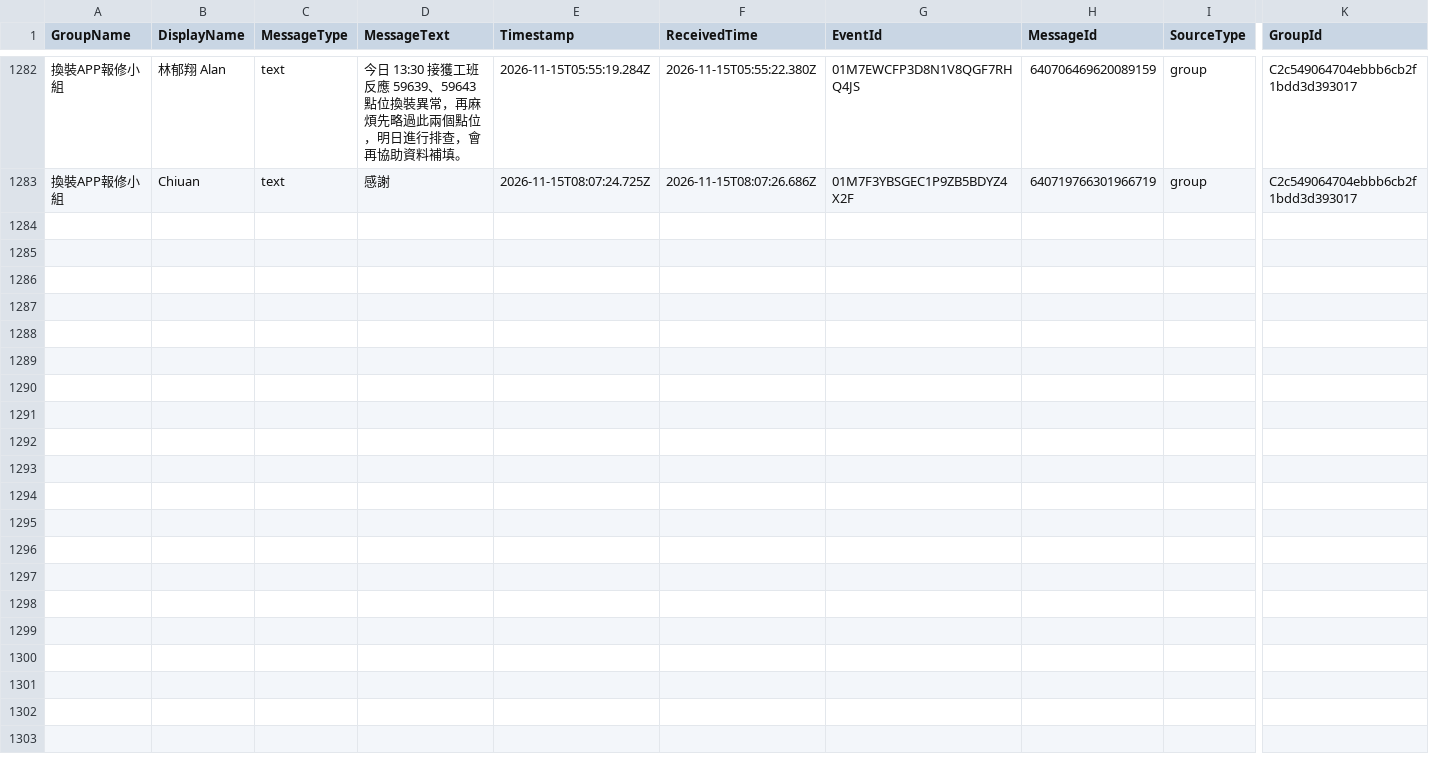
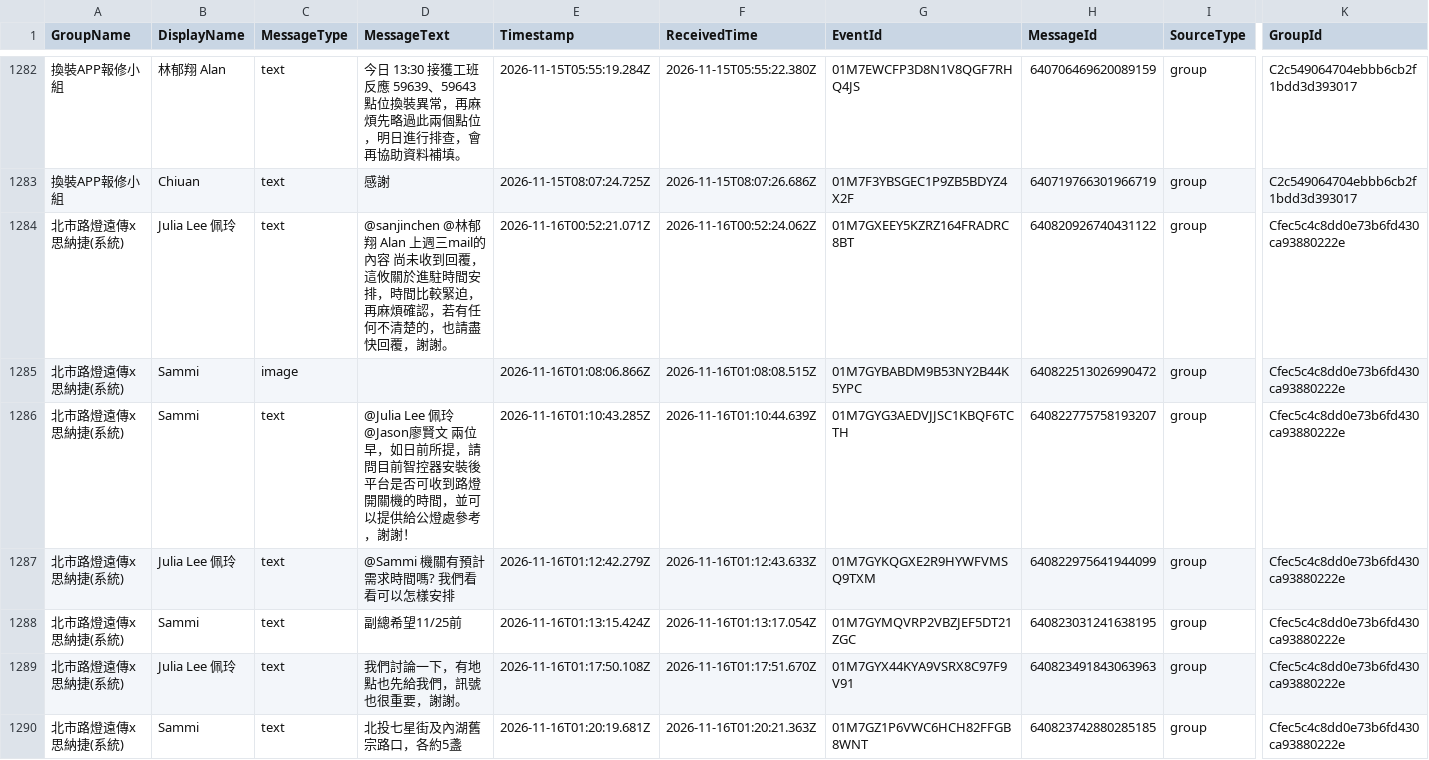
Before and after one commit to snwang14/FET-LineBot, a CSV file: reports/line_message_log.csv, drawn as a sheet; only a part is shown, gaps mark what is left out; rows hold the shown columns only; the diff covers the shown part only; the diff names each change by its address in the sheet, - before the commit and + after, or states it on an @@ line.

```diff
--- a/reports/line_message_log.csv
+++ b/reports/line_message_log.csv
+row 1284: 北市路燈遠傳x思納捷(系統) | Julia Lee 佩玲 | text | @sanjinchen @林郁翔 Alan 上週三mail的內容 尚未收到回覆，這攸關於進駐時間安排，時間比較緊迫，再麻煩確認，若有任何不清楚的，也請盡快回覆，謝謝。 | 2026-11-16T00:52:21.071Z | 2026-11-16T00:52:24.062Z | 01M7GXEEY5KZRZ164FRADRC8BT | 640820926740431122 | group | Cfec5c4c8dd0e73b6fd430ca93880222e
+row 1285: 北市路燈遠傳x思納捷(系統) | Sammi | image |  | 2026-11-16T01:08:06.866Z | 2026-11-16T01:08:08.515Z | 01M7GYBABDM9B53NY2B44K5YPC | 640822513026990472 | group | Cfec5c4c8dd0e73b6fd430ca93880222e
+row 1286: 北市路燈遠傳x思納捷(系統) | Sammi | text | @Julia Lee 佩玲 @Jason廖賢文 兩位早，如日前所提，請問目前智控器安裝後平台是否可收到路燈開關機的時間，並可以提供給公燈處參考，謝謝！ | 2026-11-16T01:10:43.285Z | 2026-11-16T01:10:44.639Z | 01M7GYG3AEDVJJSC1KBQF6TCTH | 640822775758193207 | group | Cfec5c4c8dd0e73b6fd430ca93880222e
+row 1287: 北市路燈遠傳x思納捷(系統) | Julia Lee 佩玲 | text | @Sammi 機關有預計需求時間嗎? 我們看看可以怎樣安排 | 2026-11-16T01:12:42.279Z | 2026-11-16T01:12:43.633Z | 01M7GYKQGXE2R9HYWFVMSQ9TXM | 640822975641944099 | group | Cfec5c4c8dd0e73b6fd430ca93880222e
+row 1288: 北市路燈遠傳x思納捷(系統) | Sammi | text | 副總希望11/25前 | 2026-11-16T01:13:15.424Z | 2026-11-16T01:13:17.054Z | 01M7GYMQVRP2VBZJEF5DT21ZGC | 640823031241638195 | group | Cfec5c4c8dd0e73b6fd430ca93880222e
+row 1289: 北市路燈遠傳x思納捷(系統) | Julia Lee 佩玲 | text | 我們討論一下，有地點也先給我們，訊號也很重要，謝謝。 | 2026-11-16T01:17:50.108Z | 2026-11-16T01:17:51.670Z | 01M7GYX44KYA9VSRX8C97F9V91 | 640823491843063963 | group | Cfec5c4c8dd0e73b6fd430ca93880222e
+row 1290: 北市路燈遠傳x思納捷(系統) | Sammi | text | 北投七星街及內湖舊宗路口，各約5盞 | 2026-11-16T01:20:19.681Z | 2026-11-16T01:20:21.363Z | 01M7GZ1P6VWC6HCH82FFGB8WNT | 640823742880285185 | group | Cfec5c4c8dd0e73b6fd430ca93880222e
```
Also changed, not shown: 6 added rows elsewhere in this file.
